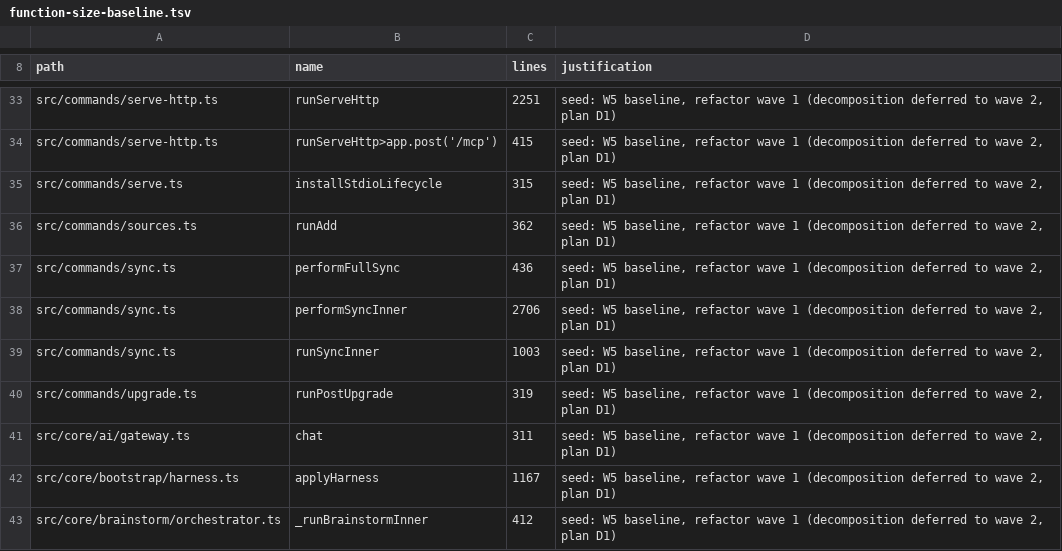
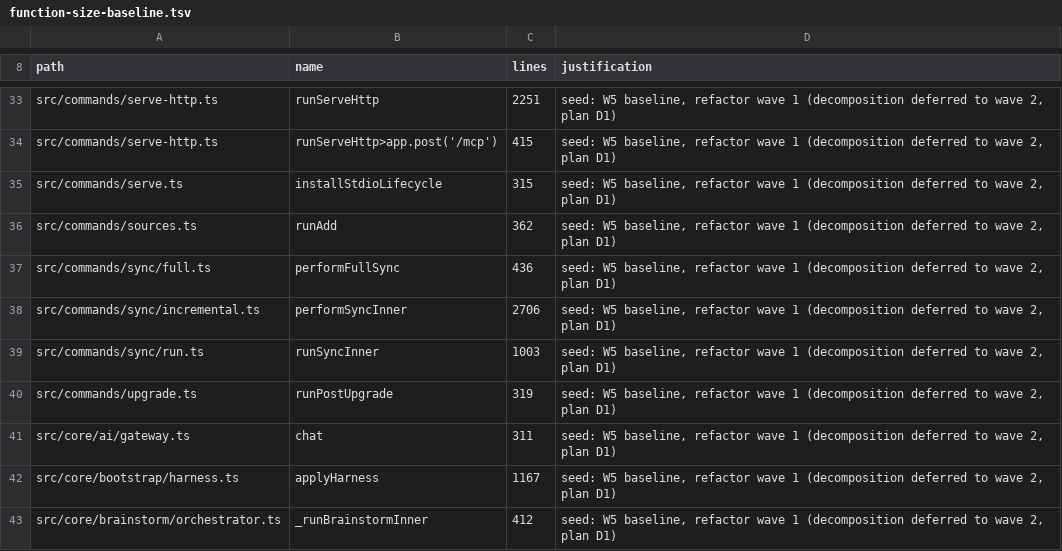
Before and after one commit to Margok1987/gbrain, a TSV file: scripts/function-size-baseline.tsv, drawn as a sheet; only a part is shown, gaps mark what is left out.

```diff
--- a/scripts/function-size-baseline.tsv
+++ b/scripts/function-size-baseline.tsv
@@ -36,5 +36,5 @@ src/commands/serve.ts	installStdioLifecycle	315	seed: W5 baseline, refactor wave
 src/commands/sources.ts	runAdd	362	seed: W5 baseline, refactor wave 1 (decomposition deferred to wave 2, plan D1)
-src/commands/sync.ts	performFullSync	436	seed: W5 baseline, refactor wave 1 (decomposition deferred to wave 2, plan D1)
-src/commands/sync.ts	performSyncInner	2706	seed: W5 baseline, refactor wave 1 (decomposition deferred to wave 2, plan D1)
-src/commands/sync.ts	runSyncInner	1003	seed: W5 baseline, refactor wave 1 (decomposition deferred to wave 2, plan D1)
+src/commands/sync/full.ts	performFullSync	436	seed: W5 baseline, refactor wave 1 (decomposition deferred to wave 2, plan D1)
+src/commands/sync/incremental.ts	performSyncInner	2706	seed: W5 baseline, refactor wave 1 (decomposition deferred to wave 2, plan D1)
+src/commands/sync/run.ts	runSyncInner	1003	seed: W5 baseline, refactor wave 1 (decomposition deferred to wave 2, plan D1)
 src/commands/upgrade.ts	runPostUpgrade	319	seed: W5 baseline, refactor wave 1 (decomposition deferred to wave 2, plan D1)
```
Also changed, not shown: scripts/module-size-limits.tsv, 16 other files.
